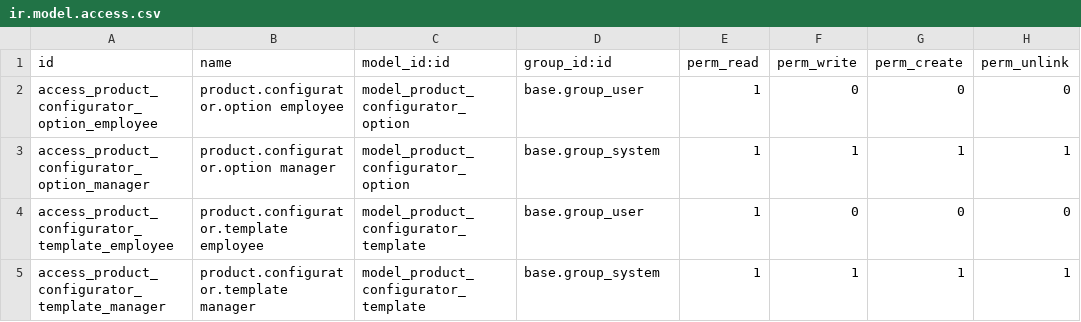
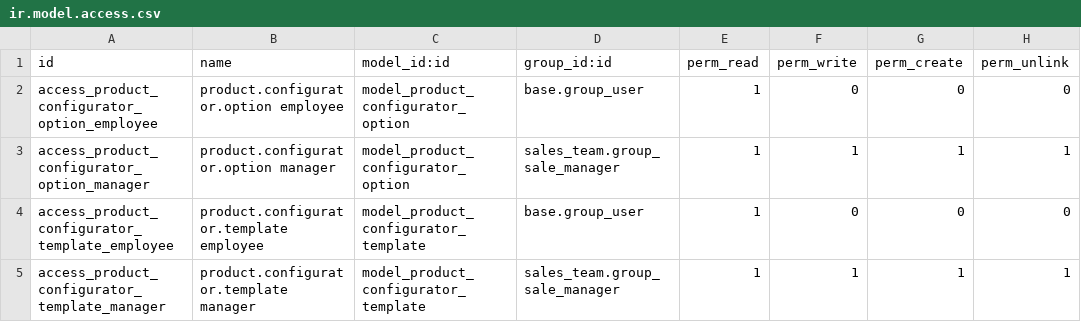
Before and after one commit to akretion/sale-configurator, a CSV file: sale_configurator_option/security/ir.model.access.csv, drawn as a sheet.

Commit message:
[FIX] fix access right

```diff
--- a/sale_configurator_option/security/ir.model.access.csv
+++ b/sale_configurator_option/security/ir.model.access.csv
@@ -2,4 +2,4 @@ id,name,model_id:id,group_id:id,perm_read,perm_write,perm_create,perm_unlink
 access_product_configurator_option_employee,product.configurator.option employee,model_product_configurator_option,base.group_user,1,0,0,0
-access_product_configurator_option_manager,product.configurator.option manager,model_product_configurator_option,base.group_system,1,1,1,1
+access_product_configurator_option_manager,product.configurator.option manager,model_product_configurator_option,sales_team.group_sale_manager,1,1,1,1
 access_product_configurator_template_employee,product.configurator.template employee,model_product_configurator_template,base.group_user,1,0,0,0
-access_product_configurator_template_manager,product.configurator.template manager,model_product_configurator_template,base.group_system,1,1,1,1
+access_product_configurator_template_manager,product.configurator.template manager,model_product_configurator_template,sales_team.group_sale_manager,1,1,1,1
```
